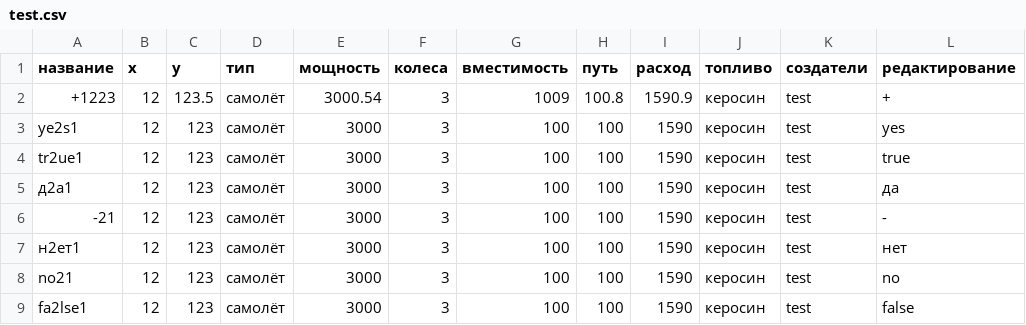
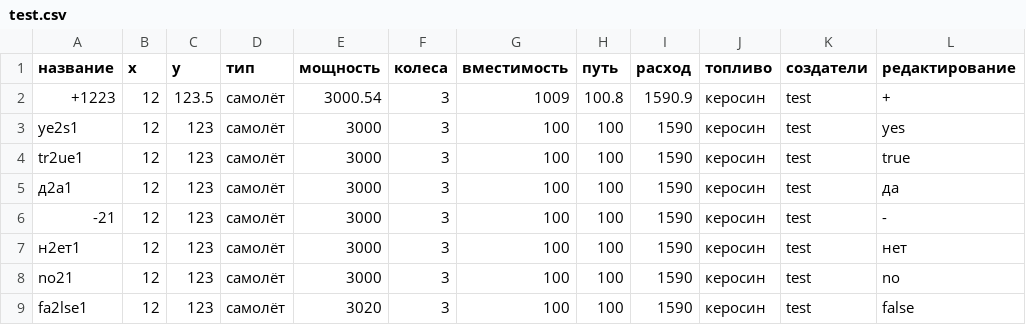
Before and after one commit to Alex-de-bug/Information-systems-itmo, a CSV file: lab2spring/jmeter/test.csv, drawn as a sheet.

```diff
--- a/lab2spring/jmeter/test.csv
+++ b/lab2spring/jmeter/test.csv
@@ -8,2 +8,2 @@ tr2ue1,12,123,самолёт,3000,3,100,100,1590,керосин,test,true
 no21,12,123,самолёт,3000,3,100,100,1590,керосин,test,no
-fa2lse1,12,123,самолёт,3000,3,100,100,1590,керосин,test,false
+fa2lse1,12,123,самолёт,3020,3,100,100,1590,керосин,test,false
```
Also changed, not shown: 7 other files.
